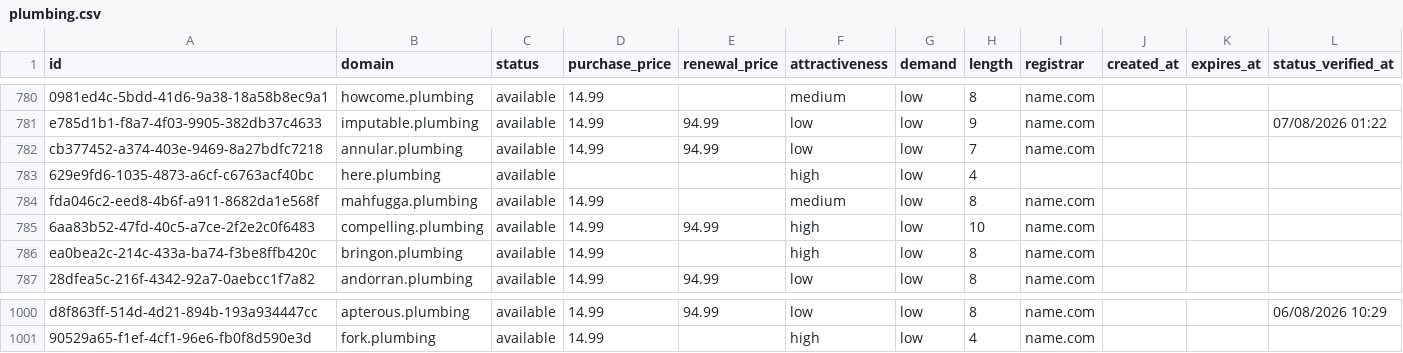
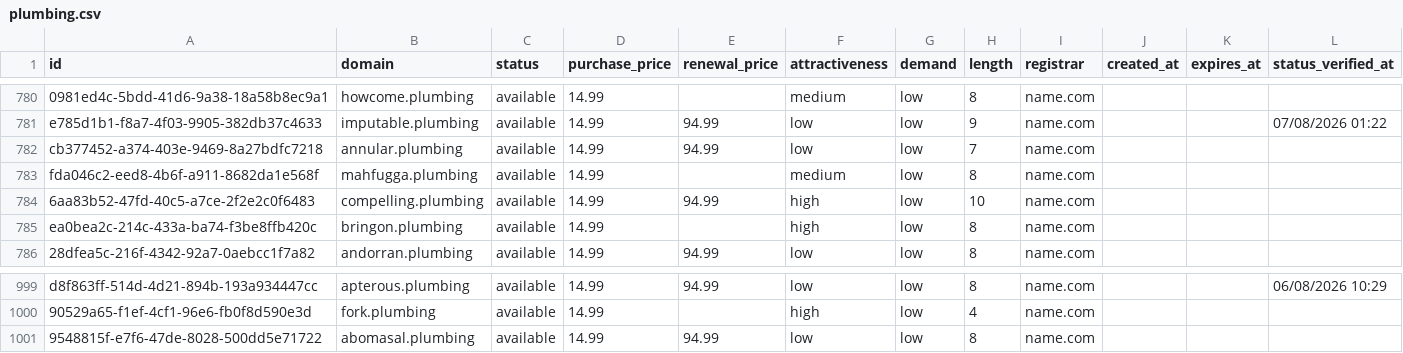
Before and after one commit to UniqueDomains/plumbing-oneword-domains, a CSV file: plumbing.csv, drawn as a sheet; only a part is shown, gaps mark what is left out.

Commit message:
Domains update

```diff
--- a/plumbing.csv
+++ b/plumbing.csv
@@ -782,3 +782,2 @@ e785d1b1-f8a7-4f03-9905-382db37c4633,imputable.plumbing,available,14.99,94.99,lo
 cb377452-a374-403e-9469-8a27bdfc7218,annular.plumbing,available,14.99,94.99,low,low,7,name.com,,,
-629e9fd6-1035-4873-a6cf-c6763acf40bc,here.plumbing,available,,,high,low,4,,,,
 fda046c2-eed8-4b6f-a911-8682da1e568f,mahfugga.plumbing,available,14.99,,medium,low,8,name.com,,,
@@ -1001 +1000,2 @@ d8f863ff-514d-4d21-894b-193a934447cc,apterous.plumbing,available,14.99,94.99,low
 90529a65-f1ef-4cf1-96e6-fb0f8d590e3d,fork.plumbing,available,14.99,,high,low,4,name.com,,,
+9548815f-e7f6-47de-8028-500dd5e71722,abomasal.plumbing,available,14.99,94.99,low,low,8,name.com,,,
```
Also changed, not shown: 3 other files.
